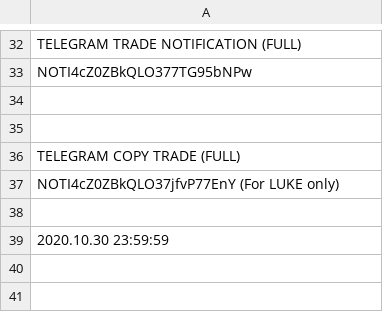
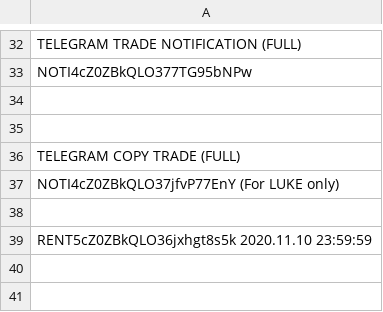
Before and after one commit to infotechniques/infotechniques.github.io, a CSV file: usernamecreated.csv, drawn as a sheet; only a part is shown, gaps mark what is left out.

Commit message:
Update usernamecreated.csv

```diff
--- a/usernamecreated.csv
+++ b/usernamecreated.csv
@@ -38,3 +38,3 @@ NOTI4cZ0ZBkQLO37jfvP77EnY (For LUKE only)
 
-2020.10.30 23:59:59
+RENT5cZ0ZBkQLO36jxhgt8s5k 2020.11.10 23:59:59
 
```
